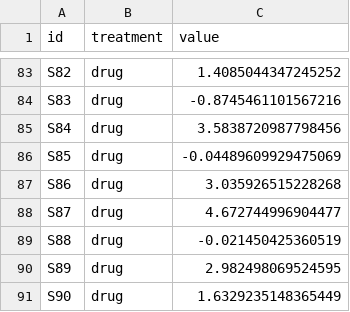
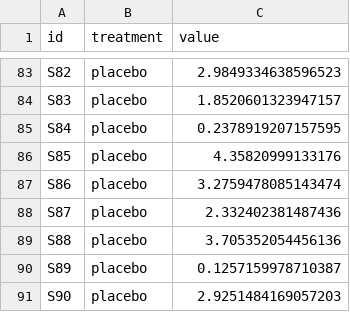
Before and after one commit to aschetti/R-data-sim, a CSV file: data/ttest_between_data.csv, drawn as a sheet; only a part is shown, gaps mark what is left out; the diff covers the shown part only; the diff names each change by its address in the sheet, - before the commit and + after, or states it on an @@ line.

```diff
--- a/data/ttest_between_data.csv
+++ b/data/ttest_between_data.csv
-B83:B91 (treatment): drug
+B83:B91 (treatment): placebo
-C83 (value): 1.4085044347245252
+C83 (value): 2.9849334638596523
-C84 (value): -0.8745461101567216
+C84 (value): 1.8520601323947157
-C85 (value): 3.5838720987798456
+C85 (value): 0.2378919207157595
-C86 (value): -0.04489609929475069
+C86 (value): 4.35820999133176
-C87 (value): 3.035926515228268
+C87 (value): 3.2759478085143474
-C88 (value): 4.672744996904477
+C88 (value): 2.332402381487436
-C89 (value): -0.021450425360519
+C89 (value): 3.705352054456136
-C90 (value): 2.982498069524595
+C90 (value): 0.1257159978710387
-C91 (value): 1.6329235148365449
+C91 (value): 2.9251484169057203
```
Also changed, not shown: 162 edited cells elsewhere in this file, 3 other files.
